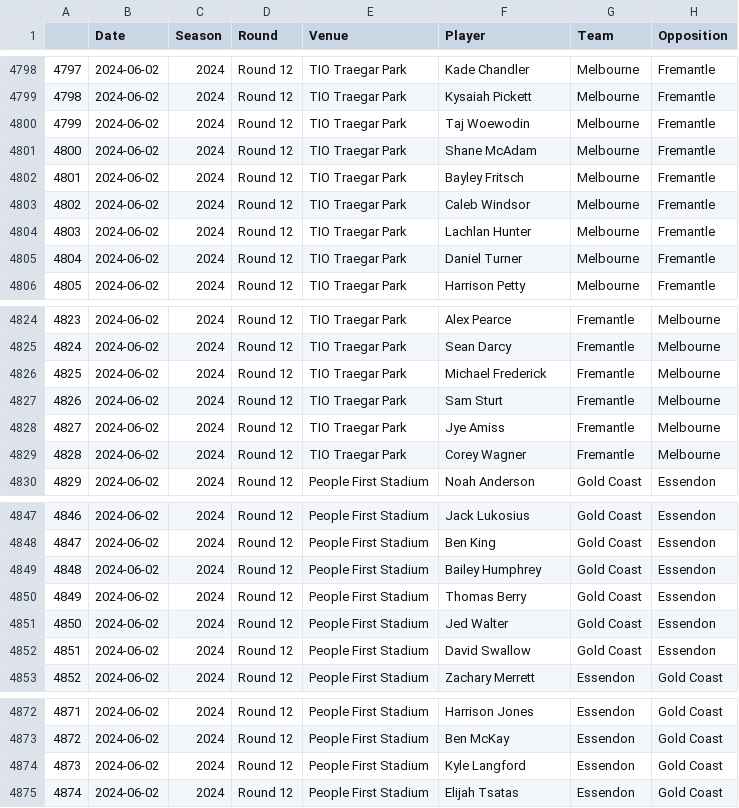
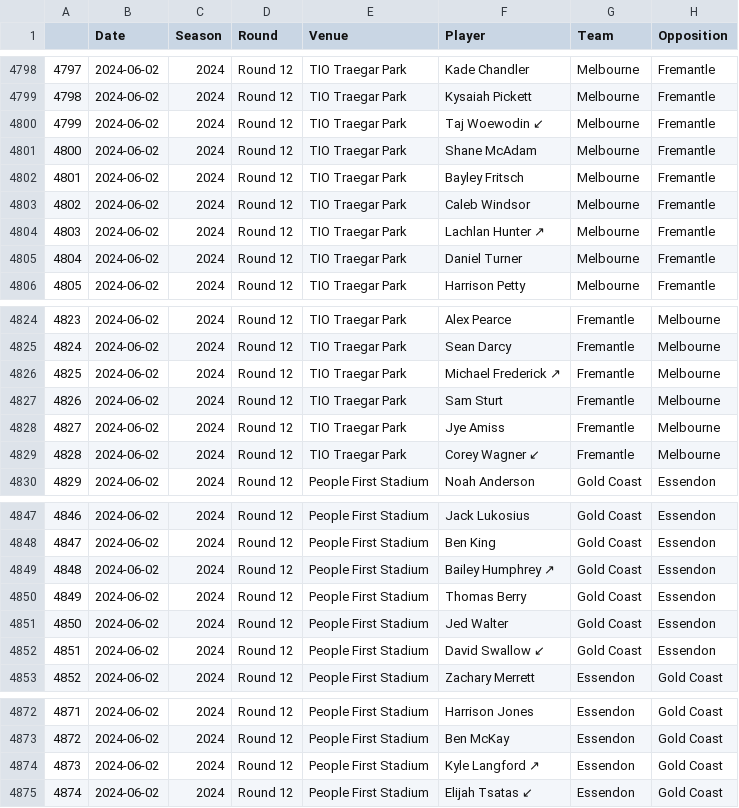
Before and after one commit to srsdata/aflPlayerRatings, a CSV file: data/fw2024_data.csv, drawn as a sheet; only a part is shown, gaps mark what is left out; the diff names each change by its address in the sheet, - before the commit and + after, or states it on an @@ line.

Commit message:
Data updated

```diff
--- a/data/fw2024_data.csv
+++ b/data/fw2024_data.csv
-F4800 (Player): Taj Woewodin
+F4800 (Player): Taj Woewodin ↙
-F4804 (Player): Lachlan Hunter
+F4804 (Player): Lachlan Hunter ↗
-F4826 (Player): Michael Frederick
+F4826 (Player): Michael Frederick ↗
-F4829 (Player): Corey Wagner
+F4829 (Player): Corey Wagner ↙
-F4849 (Player): Bailey Humphrey
+F4849 (Player): Bailey Humphrey ↗
-F4852 (Player): David Swallow
+F4852 (Player): David Swallow ↙
-F4874 (Player): Kyle Langford
+F4874 (Player): Kyle Langford ↗
-F4875 (Player): Elijah Tsatas
+F4875 (Player): Elijah Tsatas ↙
```
Also changed, not shown: 1 other file.
